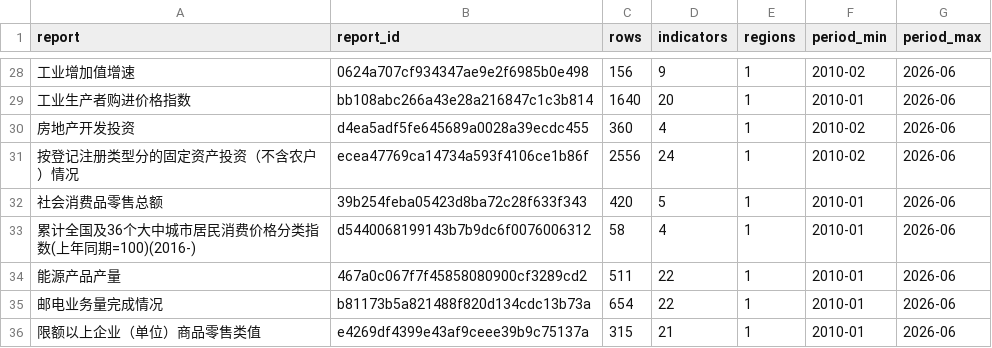
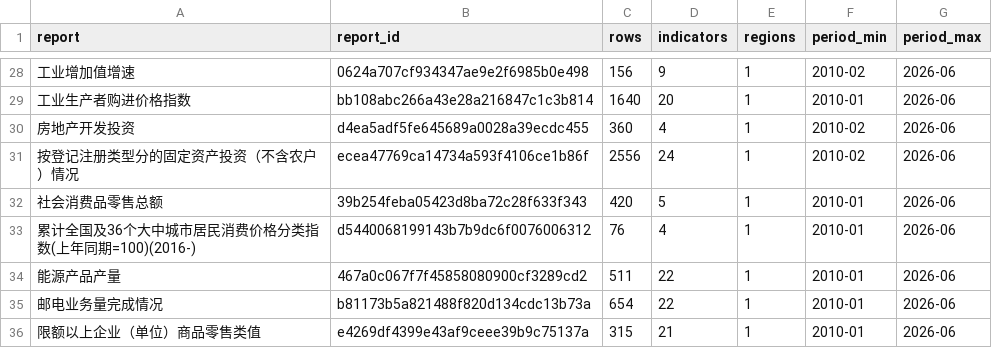
Before and after one commit to naoaki-rmrb/chinastatistics, a CSV file: output/dg_index.csv, drawn as a sheet; only a part is shown, gaps mark what is left out.

```diff
--- a/output/dg_index.csv
+++ b/output/dg_index.csv
@@ -32,3 +32,3 @@ report,report_id,rows,indicators,regions,period_min,period_max
 社会消费品零售总额,39b254feba05423d8ba72c28f633f343,420,5,1,2010-01,2026-06
-累计全国及36个大中城市居民消费价格分类指数(上年同期=100)(2016-),d5440068199143b7b9dc6f0076006312,58,4,1,2010-01,2026-06
+累计全国及36个大中城市居民消费价格分类指数(上年同期=100)(2016-),d5440068199143b7b9dc6f0076006312,76,4,1,2010-01,2026-06
 能源产品产量,467a0c067f7f45858080900cf3289cd2,511,22,1,2010-01,2026-06
```
Also changed, not shown: 1 other file.
